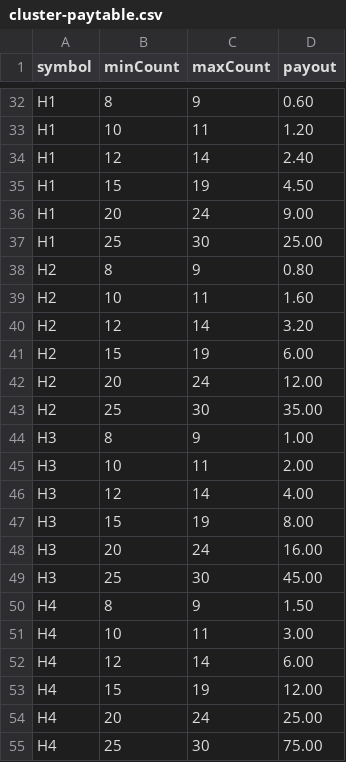
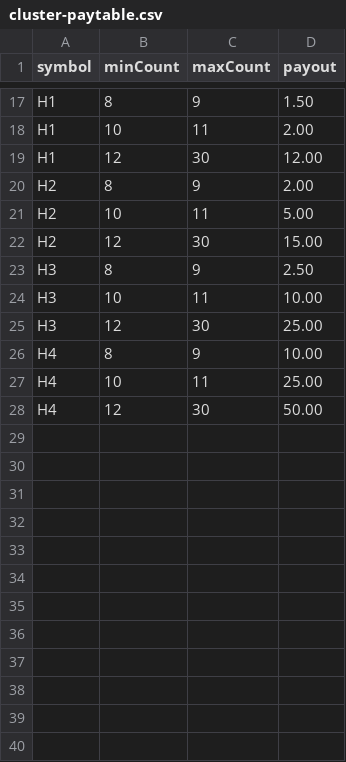
Before and after one commit to ludoaixyz/lucky, a CSV file: math/source/cluster-paytable.csv, drawn as a sheet; only a part is shown, gaps mark what is left out; removed rows and columns are numbered as before the commit, all else as after; the diff covers the shown part only; the diff names each change by its address in the sheet, - before the commit and + after, or states it on an @@ line.

```diff
--- a/math/source/cluster-paytable.csv
+++ b/math/source/cluster-paytable.csv
-D17 (payout): 0.60
+D17 (payout): 1.50
-D18 (payout): 1.20
+D18 (payout): 2.00
-C19 (maxCount): 14
+C19 (maxCount): 30
-D19 (payout): 2.40
+D19 (payout): 12.00
-row 35: H1 | 15 | 19 | 4.50
-row 36: H1 | 20 | 24 | 9.00
-row 37: H1 | 25 | 30 | 25.00
-D20 (payout): 0.80
+D20 (payout): 2.00
-D21 (payout): 1.60
+D21 (payout): 5.00
-C22 (maxCount): 14
+C22 (maxCount): 30
-D22 (payout): 3.20
+D22 (payout): 15.00
-row 41: H2 | 15 | 19 | 6.00
-row 42: H2 | 20 | 24 | 12.00
-row 43: H2 | 25 | 30 | 35.00
-D23 (payout): 1.00
+D23 (payout): 2.50
-D24 (payout): 2.00
+D24 (payout): 10.00
-C25 (maxCount): 14
+C25 (maxCount): 30
-D25 (payout): 4.00
+D25 (payout): 25.00
-row 47: H3 | 15 | 19 | 8.00
-row 48: H3 | 20 | 24 | 16.00
-row 49: H3 | 25 | 30 | 45.00
-D26 (payout): 1.50
+D26 (payout): 10.00
-D27 (payout): 3.00
+D27 (payout): 25.00
-C28 (maxCount): 14
+C28 (maxCount): 30
-D28 (payout): 6.00
+D28 (payout): 50.00
-row 53: H4 | 15 | 19 | 12.00
-row 54: H4 | 20 | 24 | 25.00
-row 55: H4 | 25 | 30 | 75.00
```
Also changed, not shown: 15 removed rows and 20 edited cells elsewhere in this file, 29 other files.
